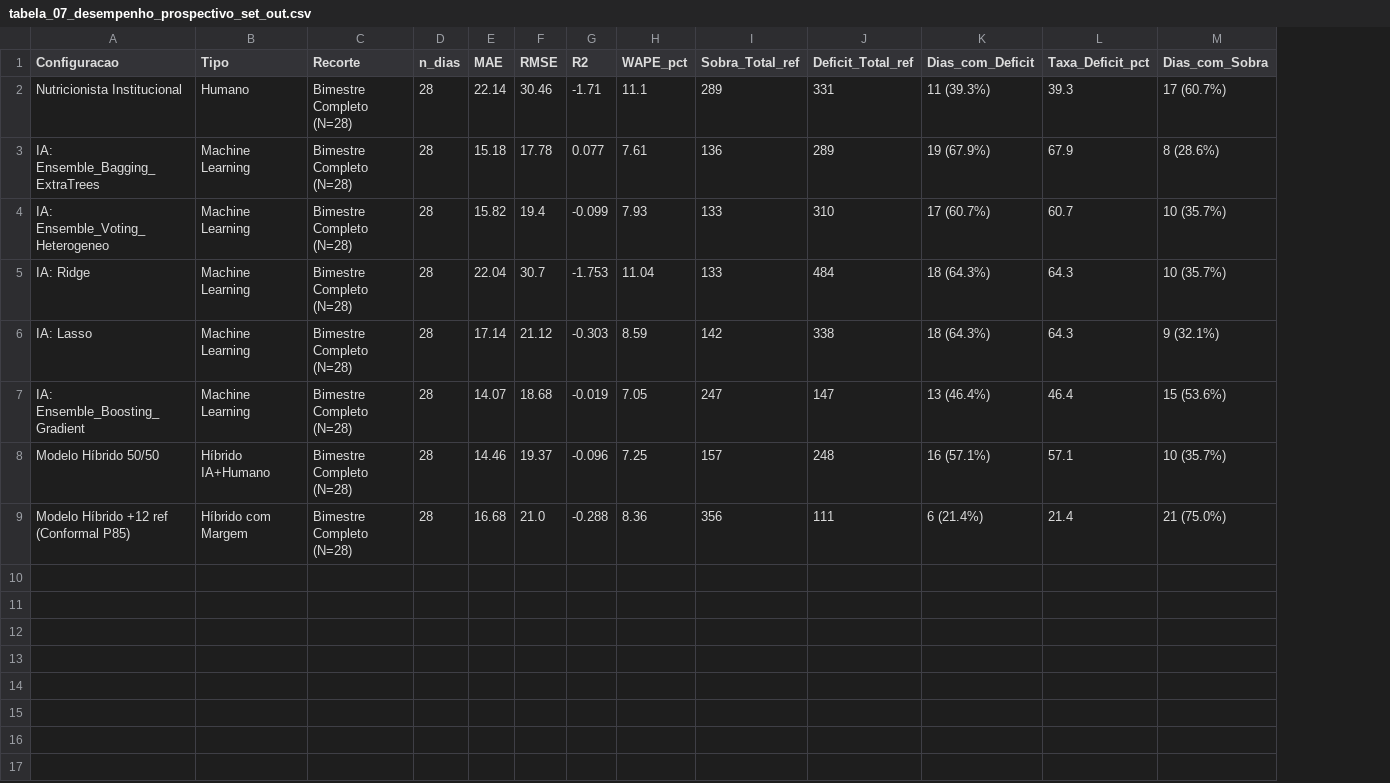
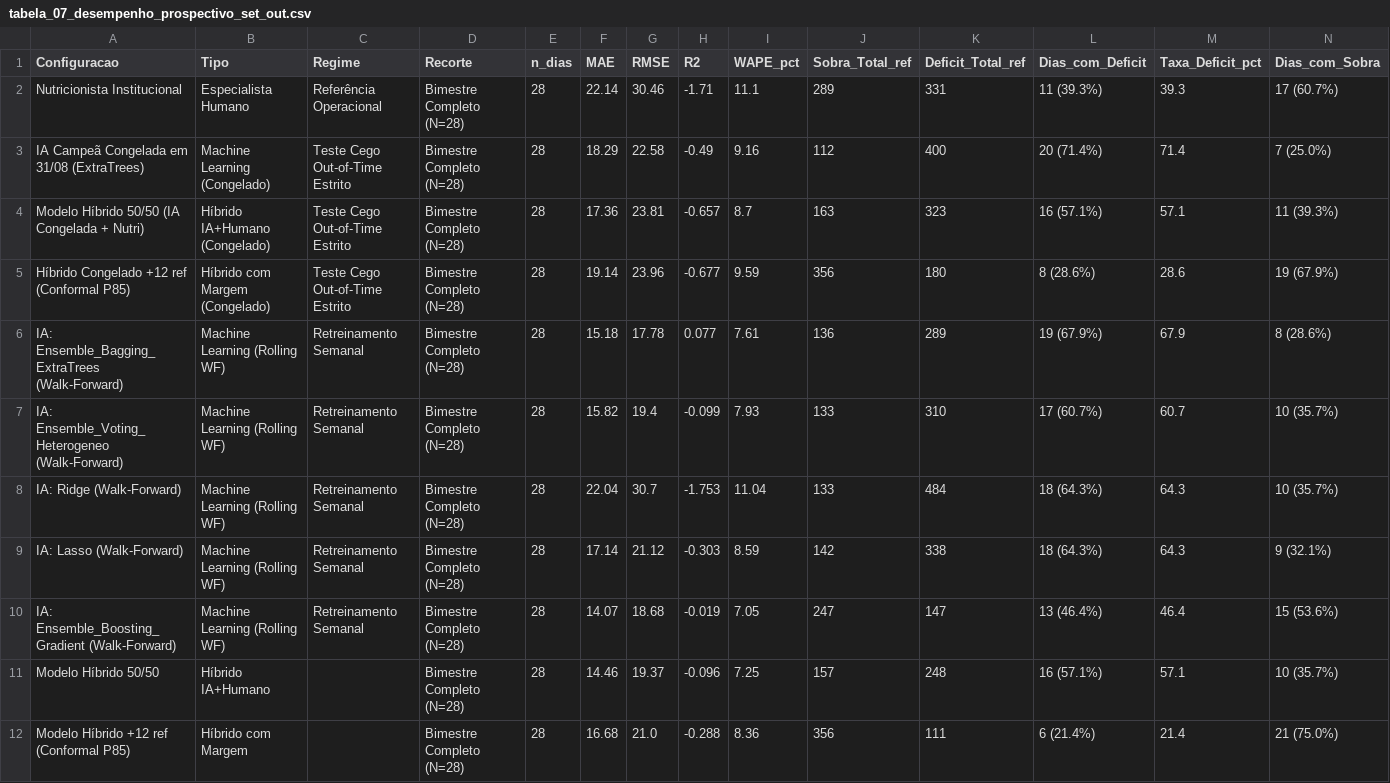
Before and after one commit to micheldigui/Artefato_Mestrado, a CSV file: resultados/tabelas_dissertacao/tabela_07_desempenho_prospectivo_set_out.csv, drawn as a sheet; only a part is shown; addresses are those after the commit; rows hold the shown columns only; the diff names each change by its address in the sheet, - before the commit and + after, or states it on an @@ line.

Commit message:
feat(evaluation): congelamento formal do modelo campeao para teste cego out-of-time set-out

```diff
--- a/resultados/tabelas_dissertacao/tabela_07_desempenho_prospectivo_set_out.csv
+++ b/resultados/tabelas_dissertacao/tabela_07_desempenho_prospectivo_set_out.csv
+column C (Regime), row 2: Referência Operacional; rows 6-10: all Retreinamento Semanal
-B2 (Tipo): Humano
+B2 (Tipo): Especialista Humano
+row 3: IA Campeã Congelada em 31/08 (ExtraTrees) | Machine Learning (Congelado) | Teste Cego Out-of-Time Estrito | Bimestre Completo (N=28) | 28 | 18.29 | 22.58 | -0.49 | 9.16 | 112 | 400 | 20 (71.4%) | 71.4 | 7 (25.0%)
+row 4: Modelo Híbrido 50/50 (IA Congelada + Nutri) | Híbrido IA+Humano (Congelado) | Teste Cego Out-of-Time Estrito | Bimestre Completo (N=28) | 28 | 17.36 | 23.81 | -0.657 | 8.7 | 163 | 323 | 16 (57.1%) | 57.1 | 11 (39.3%)
+row 5: Híbrido Congelado +12 ref (Conformal P85) | Híbrido com Margem (Congelado) | Teste Cego Out-of-Time Estrito | Bimestre Completo (N=28) | 28 | 19.14 | 23.96 | -0.677 | 9.59 | 356 | 180 | 8 (28.6%) | 28.6 | 19 (67.9%)
-A6 (Configuracao): IA: Ensemble_Bagging_ExtraTrees
+A6 (Configuracao): IA: Ensemble_Bagging_ExtraTrees (Walk-Forward)
-B6:B10 (Tipo): Machine Learning
+B6:B10 (Tipo): Machine Learning (Rolling WF)
-A7 (Configuracao): IA: Ensemble_Voting_Heterogeneo
+A7 (Configuracao): IA: Ensemble_Voting_Heterogeneo (Walk-Forward)
-A8 (Configuracao): IA: Ridge
+A8 (Configuracao): IA: Ridge (Walk-Forward)
-A9 (Configuracao): IA: Lasso
+A9 (Configuracao): IA: Lasso (Walk-Forward)
-A10 (Configuracao): IA: Ensemble_Boosting_Gradient
+A10 (Configuracao): IA: Ensemble_Boosting_Gradient (Walk-Forward)
```
Also changed, not shown: resultados/tabelas_dissertacao/tabela_10_sintese_comparativa_retrospectivo_vs_prospectivo.csv, 4 other files.
